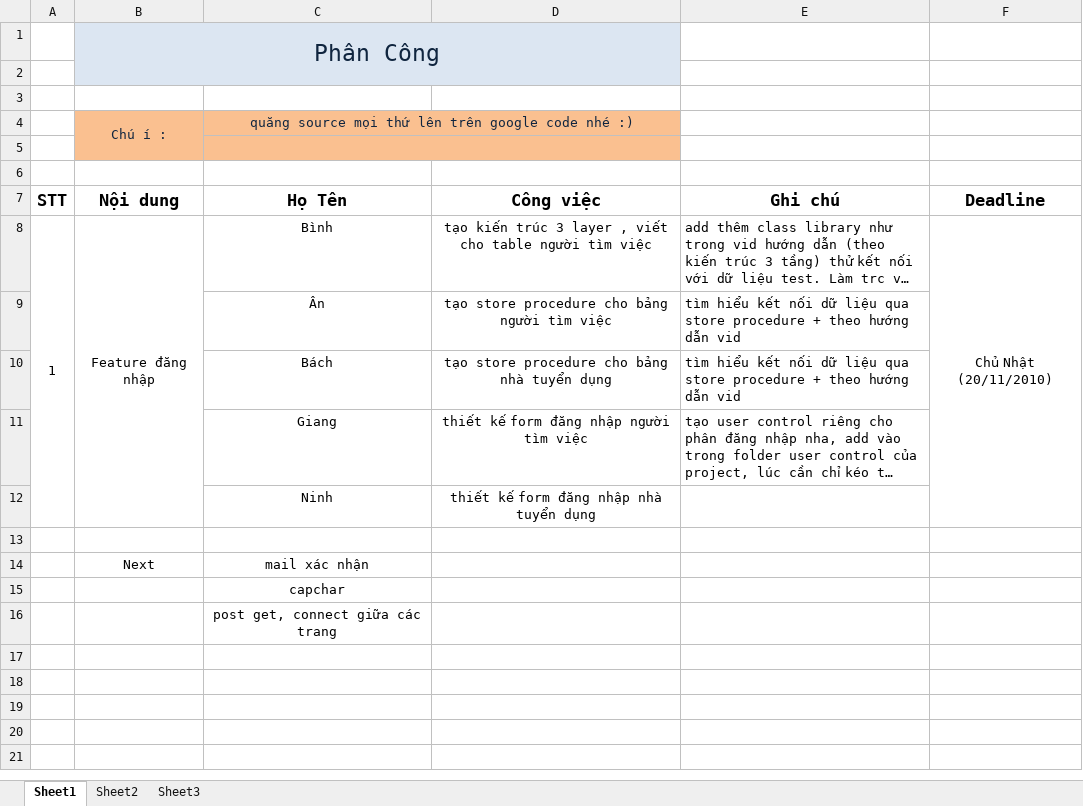
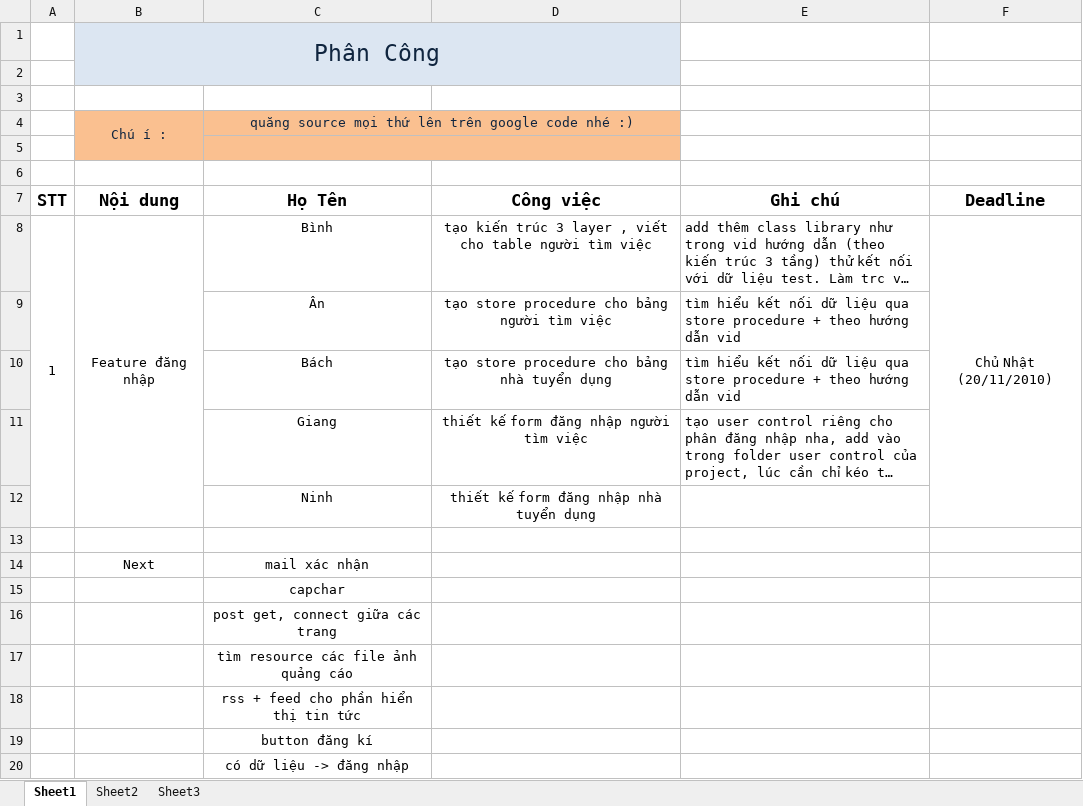
Before and after one commit to psyspt/f4website, an Excel workbook: PhanCong.xlsx, sheet Sheet1, drawn as a sheet; long unchanged cells end in …; values as stored, in another font and other column widths than the file's, no borders; the diff names each change by its address in the sheet, - before the commit and + after, or states it on an @@ line.

```diff
--- a/PhanCong.xlsx (sheet Sheet1)
+++ b/PhanCong.xlsx (sheet Sheet1)
+row 17:  |  | tìm resource các file ảnh quảng cáo
+row 18:  |  | rss + feed cho phần hiển thị tin tức
+row 19:  |  | button đăng kí
+row 20:  |  | có dữ liệu -> đăng nhập
```
